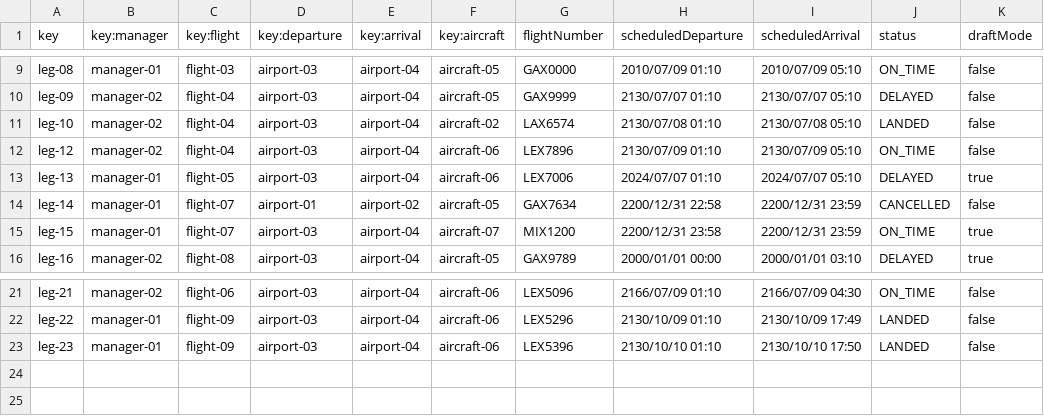
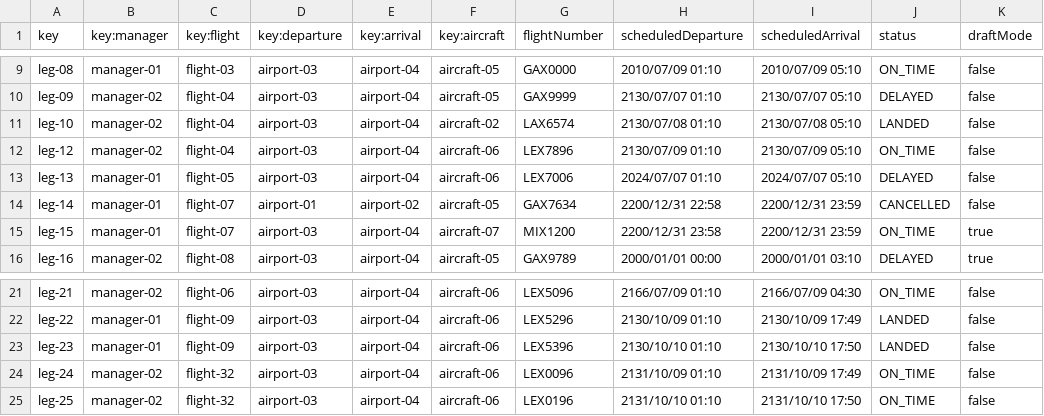
Before and after one commit to agudevbon/Acme-ANS-D03, a CSV file: src/main/resources/WEB-INF/data/sample/leg.csv, drawn as a sheet; only a part is shown, gaps mark what is left out.

```diff
--- a/src/main/resources/WEB-INF/data/sample/leg.csv
+++ b/src/main/resources/WEB-INF/data/sample/leg.csv
@@ -12,3 +12,3 @@ leg-10,manager-02,flight-04,airport-03,airport-04,aircraft-02,LAX6574,2130/07/08
 leg-12,manager-02,flight-04,airport-03,airport-04,aircraft-06,LEX7896,2130/07/09 01:10,2130/07/09 05:10,ON_TIME,false
-leg-13,manager-01,flight-05,airport-03,airport-04,aircraft-06,LEX7006,2024/07/07 01:10,2024/07/07 05:10,DELAYED,true
+leg-13,manager-01,flight-05,airport-03,airport-04,aircraft-06,LEX7006,2024/07/07 01:10,2024/07/07 05:10,DELAYED,false
 leg-14,manager-01,flight-07,airport-01,airport-02,aircraft-05,GAX7634,2200/12/31 22:58,2200/12/31 23:59,CANCELLED,false
@@ -23 +23,3 @@ leg-22,manager-01,flight-09,airport-03,airport-04,aircraft-06,LEX5296,2130/10/09
 leg-23,manager-01,flight-09,airport-03,airport-04,aircraft-06,LEX5396,2130/10/10 01:10,2130/10/10 17:50,LANDED,false
+leg-24,manager-02,flight-32,airport-03,airport-04,aircraft-06,LEX0096,2131/10/09 01:10,2131/10/09 17:49,ON_TIME,false
+leg-25,manager-02,flight-32,airport-03,airport-04,aircraft-06,LEX0196,2131/10/10 01:10,2131/10/10 17:50,ON_TIME,false
```
Also changed, not shown: src/main/resources/WEB-INF/data/sample/airline.csv, src/main/resources/WEB-INF/data/sample/airport.csv, 41 other files.
